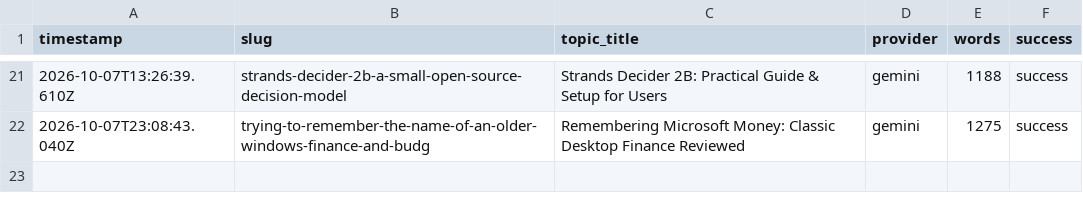
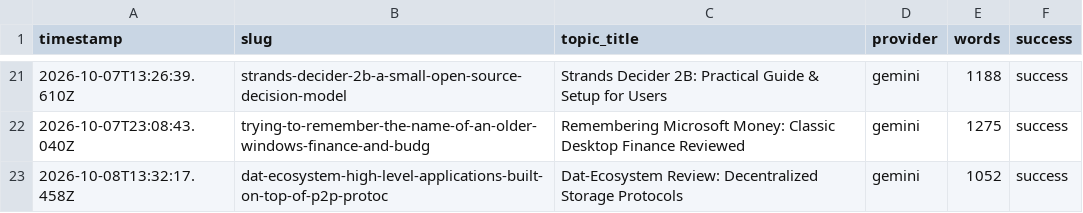
Before and after one commit to haxno2004-wq/aitoollab-autopilot, a CSV file: state/finflow/log.csv, drawn as a sheet; only a part is shown, gaps mark what is left out; the diff names each change by its address in the sheet, - before the commit and + after, or states it on an @@ line.

```diff
--- a/state/finflow/log.csv
+++ b/state/finflow/log.csv
+row 23: 2026-10-08T13:32:17.458Z | dat-ecosystem-high-level-applications-built-on-top-of-p2p-protoc | Dat-Ecosystem Review: Decentralized Storage Protocols | gemini | 1052 | success
```
Also changed, not shown: 6 other files.
